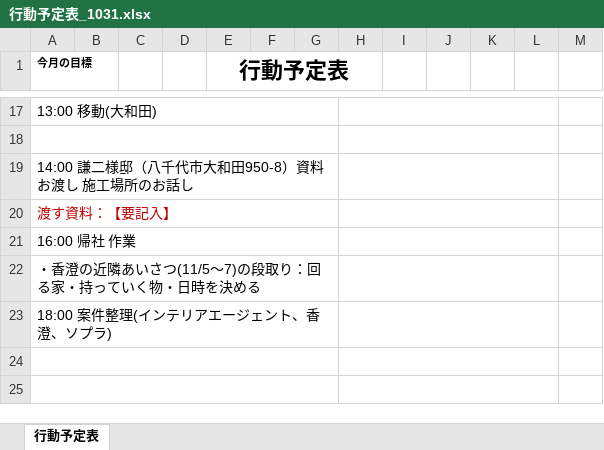
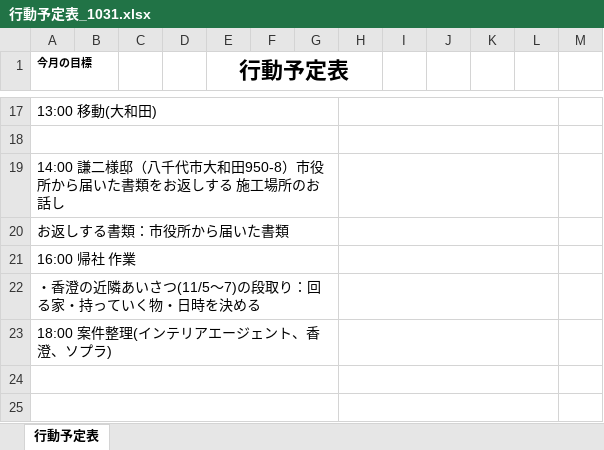
Before and after one commit to homeclevershotaro-blip/team-, an Excel workbook: 行動予定表_1031.xlsx, sheet 行動予定表, drawn as a sheet; only a part is shown, gaps mark what is left out; values as stored, in another font and other column widths than the file's, no borders; the diff names each change by its address in the sheet, - before the commit and + after, or states it on an @@ line.

```diff
--- a/行動予定表_1031.xlsx (sheet 行動予定表)
+++ b/行動予定表_1031.xlsx (sheet 行動予定表)
-A19 (今月の目標): 14:00 謙二様邸（八千代市大和田950-8）資料お渡し 施工場所のお話し
+A19 (今月の目標): 14:00 謙二様邸（八千代市大和田950-8）市役所から届いた書類をお返しする 施工場所のお話し
-A20 (今月の目標): 渡す資料：【要記入】
+A20 (今月の目標): お返しする書類：市役所から届いた書類
-A20 text colour: #C00000
+A20 text colour: black
```
Also changed, not shown: 1 other file.
